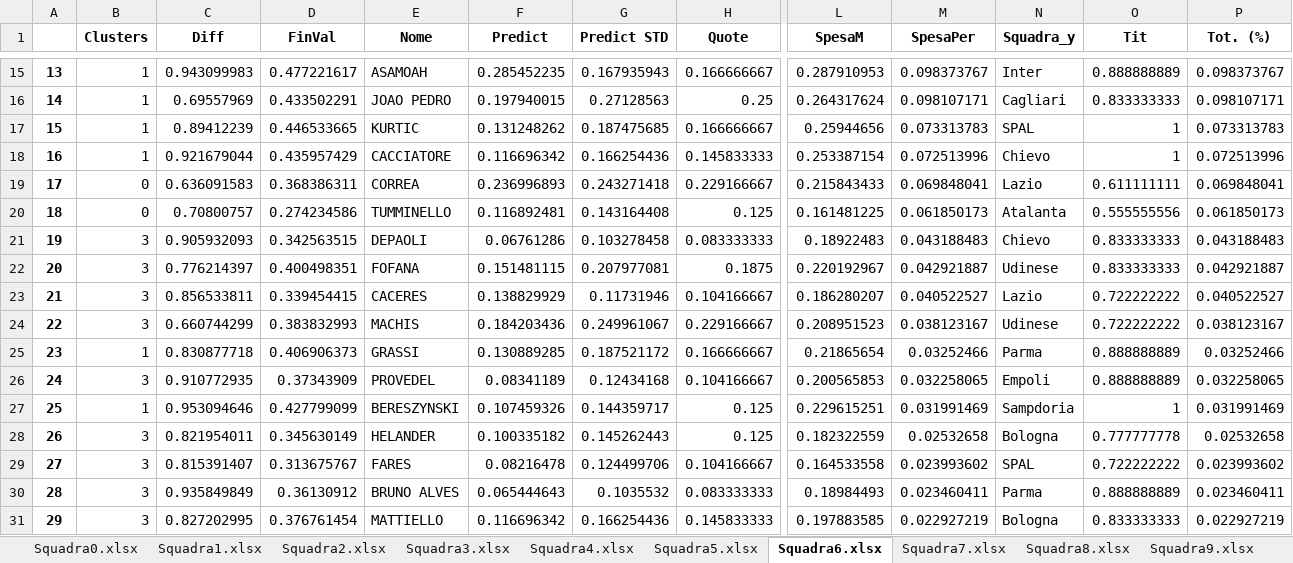
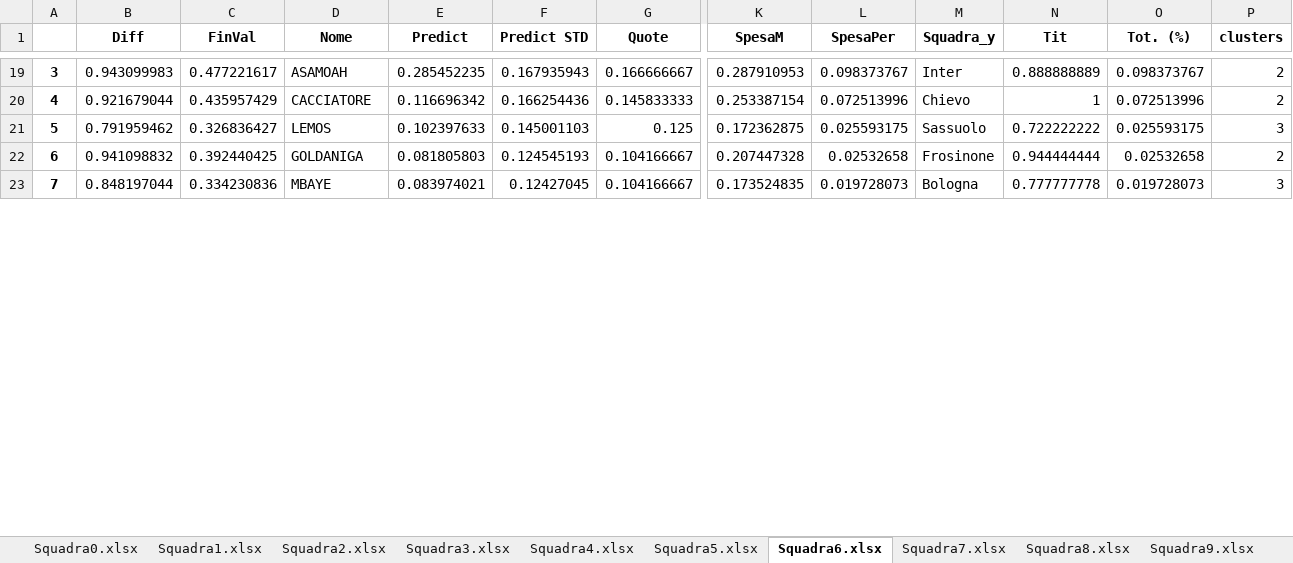
Before and after one commit to FDRienzo/FantaDistribution, an Excel workbook: Teams/Campionato.xlsx, sheet Squadra6.xlsx, drawn as a sheet; only a part is shown, gaps mark what is left out; values as stored, in another font and other column widths than the file's, no borders; removed rows and columns are numbered as before the commit, all else as after; rows hold the shown columns only; the diff covers the shown part only; the diff names each change by its address in the sheet, - before the commit and + after, or states it on an @@ line.

```diff
--- a/Teams/Campionato.xlsx (sheet Squadra6.xlsx)
+++ b/Teams/Campionato.xlsx (sheet Squadra6.xlsx)
-column B (Clusters), row 15: 1; row 18: 1
+column P (clusters), rows 19-20: 2 | 2
-A19: 13
+A19: 3
-row 16: 14 | 1 | 0.69557969 | 0.433502291 | JOAO PEDRO | 0.197940015 | 0.27128563 | 0.25 | 0.264317624 | 0.098107171 | Cagliari | 0.833333333 | 0.098107171
-row 17: 15 | 1 | 0.89412239 | 0.446533665 | KURTIC | 0.131248262 | 0.187475685 | 0.166666667 | 0.25944656 | 0.073313783 | SPAL | 1 | 0.073313783
-A20: 16
+A20: 4
-row 19: 17 | 0 | 0.636091583 | 0.368386311 | CORREA | 0.236996893 | 0.243271418 | 0.229166667 | 0.215843433 | 0.069848041 | Lazio | 0.611111111 | 0.069848041
-row 20: 18 | 0 | 0.70800757 | 0.274234586 | TUMMINELLO | 0.116892481 | 0.143164408 | 0.125 | 0.161481225 | 0.061850173 | Atalanta | 0.555555556 | 0.061850173
-row 21: 19 | 3 | 0.905932093 | 0.342563515 | DEPAOLI | 0.06761286 | 0.103278458 | 0.083333333 | 0.18922483 | 0.043188483 | Chievo | 0.833333333 | 0.043188483
-row 22: 20 | 3 | 0.776214397 | 0.400498351 | FOFANA | 0.151481115 | 0.207977081 | 0.1875 | 0.220192967 | 0.042921887 | Udinese | 0.833333333 | 0.042921887
-row 23: 21 | 3 | 0.856533811 | 0.339454415 | CACERES | 0.138829929 | 0.11731946 | 0.104166667 | 0.186280207 | 0.040522527 | Lazio | 0.722222222 | 0.040522527
-row 24: 22 | 3 | 0.660744299 | 0.383832993 | MACHIS | 0.184203436 | 0.249961067 | 0.229166667 | 0.208951523 | 0.038123167 | Udinese | 0.722222222 | 0.038123167
-row 25: 23 | 1 | 0.830877718 | 0.406906373 | GRASSI | 0.130889285 | 0.187521172 | 0.166666667 | 0.21865654 | 0.03252466 | Parma | 0.888888889 | 0.03252466
-row 26: 24 | 3 | 0.910772935 | 0.37343909 | PROVEDEL | 0.08341189 | 0.12434168 | 0.104166667 | 0.200565853 | 0.032258065 | Empoli | 0.888888889 | 0.032258065
-row 27: 25 | 1 | 0.953094646 | 0.427799099 | BERESZYNSKI | 0.107459326 | 0.144359717 | 0.125 | 0.229615251 | 0.031991469 | Sampdoria | 1 | 0.031991469
-row 28: 26 | 3 | 0.821954011 | 0.345630149 | HELANDER | 0.100335182 | 0.145262443 | 0.125 | 0.182322559 | 0.02532658 | Bologna | 0.777777778 | 0.02532658
-row 29: 27 | 3 | 0.815391407 | 0.313675767 | FARES | 0.08216478 | 0.124499706 | 0.104166667 | 0.164533558 | 0.023993602 | SPAL | 0.722222222 | 0.023993602
-row 30: 28 | 3 | 0.935849849 | 0.36130912 | BRUNO ALVES | 0.065444643 | 0.1035532 | 0.083333333 | 0.18984493 | 0.023460411 | Parma | 0.888888889 | 0.023460411
-row 31: 29 | 3 | 0.827202995 | 0.376761454 | MATTIELLO | 0.116696342 | 0.166254436 | 0.145833333 | 0.197883585 | 0.022927219 | Bologna | 0.833333333 | 0.022927219
+row 21: 5 | 0.791959462 | 0.326836427 | LEMOS | 0.102397633 | 0.145001103 | 0.125 | 0.172362875 | 0.025593175 | Sassuolo | 0.722222222 | 0.025593175 | 3
+row 22: 6 | 0.941098832 | 0.392440425 | GOLDANIGA | 0.081805803 | 0.124545193 | 0.104166667 | 0.207447328 | 0.02532658 | Frosinone | 0.944444444 | 0.02532658 | 2
+row 23: 7 | 0.848197044 | 0.334230836 | MBAYE | 0.083974021 | 0.12427045 | 0.104166667 | 0.173524835 | 0.019728073 | Bologna | 0.777777778 | 0.019728073 | 3
```
Also changed, not shown: 18 added rows, 12 removed rows and 1 edited cell elsewhere in this sheet, sheet Squadra4.xlsx, sheet Squadra5.xlsx, sheet Squadra7.xlsx, sheet Squadra8.xlsx, sheet Squadra2.xlsx, sheet Squadra3.xlsx, 3 more sheets, 1 other file.
